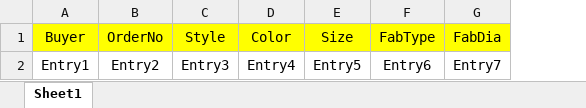
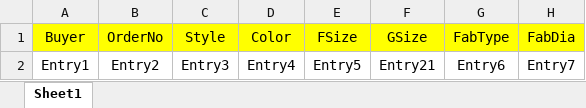
Before and after one commit to Seppam-Semantics/tracking_frontend, an Excel workbook: src/assets/WorkOrder template 2.xlsx, sheet Sheet1, drawn as a sheet; only a part is shown; values as stored, in another font and other column widths than the file's, no borders; the diff names each change by its address in the sheet, - before the commit and + after, or states it on an @@ line.

```diff
--- a/src/assets/WorkOrder template 2.xlsx (sheet Sheet1)
+++ b/src/assets/WorkOrder template 2.xlsx (sheet Sheet1)
+column F (GSize), row 2: Entry21
-E1: Size
+E1: FSize
```
Also changed, not shown: 12 other files.
